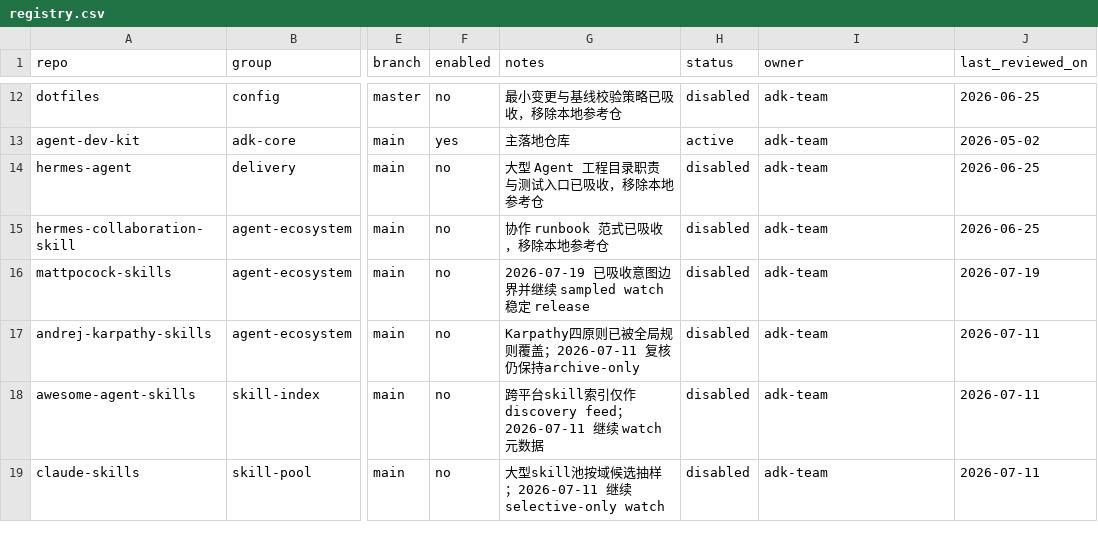
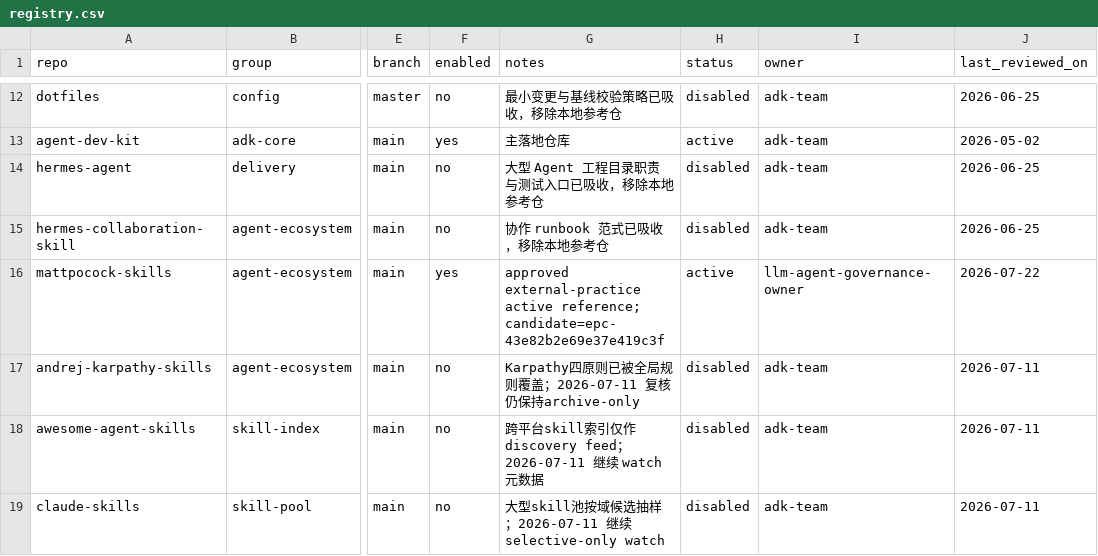
Before and after one commit to jiying2007/llm_agent, a CSV file: subrepos/registry.csv, drawn as a sheet; only a part is shown, gaps mark what is left out; the diff names each change by its address in the sheet, - before the commit and + after, or states it on an @@ line.

Commit message:
feat(subrepos): 重激活mattpocock技能参考仓

```diff
--- a/subrepos/registry.csv
+++ b/subrepos/registry.csv
-F16 (enabled): no
+F16 (enabled): yes
-G16 (notes): 2026-07-19 已吸收意图边界并继续 sampled watch 稳定 release
+G16 (notes): approved external-practice active reference; candidate=epc-43e82b2e69e37e419c3f
-H16 (status): disabled
+H16 (status): active
-I16 (owner): adk-team
+I16 (owner): llm-agent-governance-owner
-J16 (last_reviewed_on): 2026-07-19
+J16 (last_reviewed_on): 2026-07-22
```
Also changed, not shown: 14 other files.
